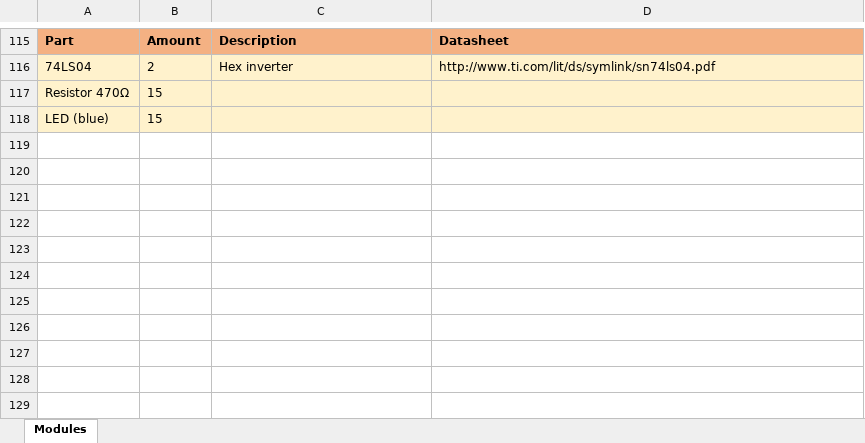
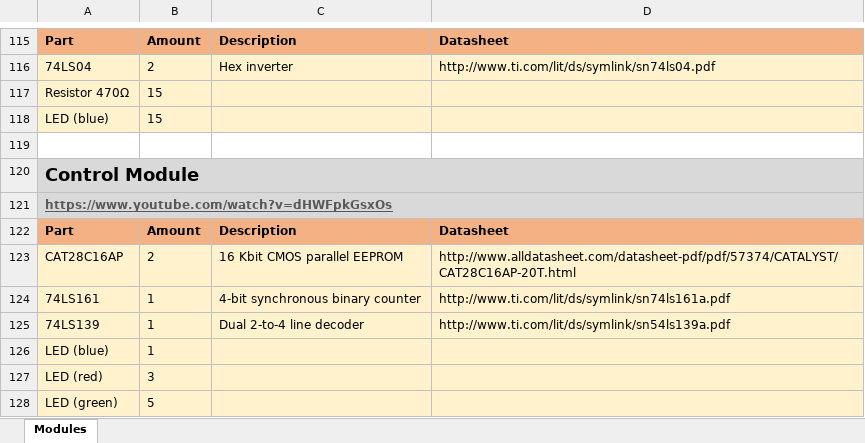
Before and after one commit to DutchMaker/8-bit-Breadboard-Computer, an Excel workbook: parts.xlsx, sheet Modules, drawn as a sheet; only a part is shown, gaps mark what is left out; values as stored, in another font and other column widths than the file's, no borders; the diff names each change by its address in the sheet, - before the commit and + after, or states it on an @@ line.

Commit message:
Updated parts list

```diff
--- a/parts.xlsx (sheet Modules)
+++ b/parts.xlsx (sheet Modules)
+row 119: (empty)
+row 120: Control Module
+row 121: https://www.youtube.com/watch?v=dHWFpkGsxOs
+row 122: Part | Amount | Description | Datasheet
+row 123: CAT28C16AP | 2 | 16 Kbit CMOS parallel EEPROM | http://www.alldatasheet.com/datasheet-pdf/pdf/57374/CATALYST/CAT28C16AP-20T.html
+row 124: 74LS161 | 1 | 4-bit synchronous binary counter | http://www.ti.com/lit/ds/symlink/sn74ls161a.pdf
+row 125: 74LS139 | 1 | Dual 2-to-4 line decoder | http://www.ti.com/lit/ds/symlink/sn54ls139a.pdf
+row 126: LED (blue) | 1
+row 127: LED (red) | 3
+row 128: LED (green) | 5
```
Also changed, not shown: 1 other file.
